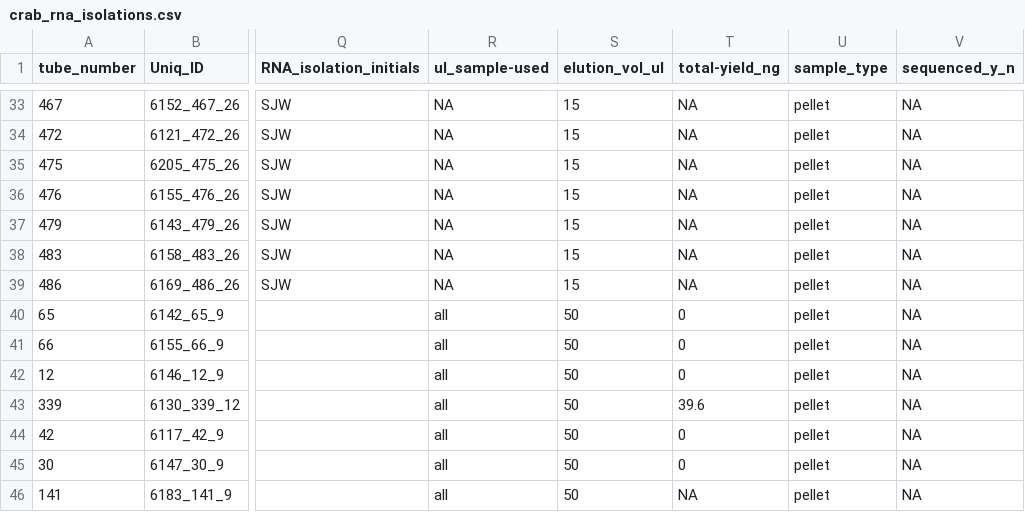
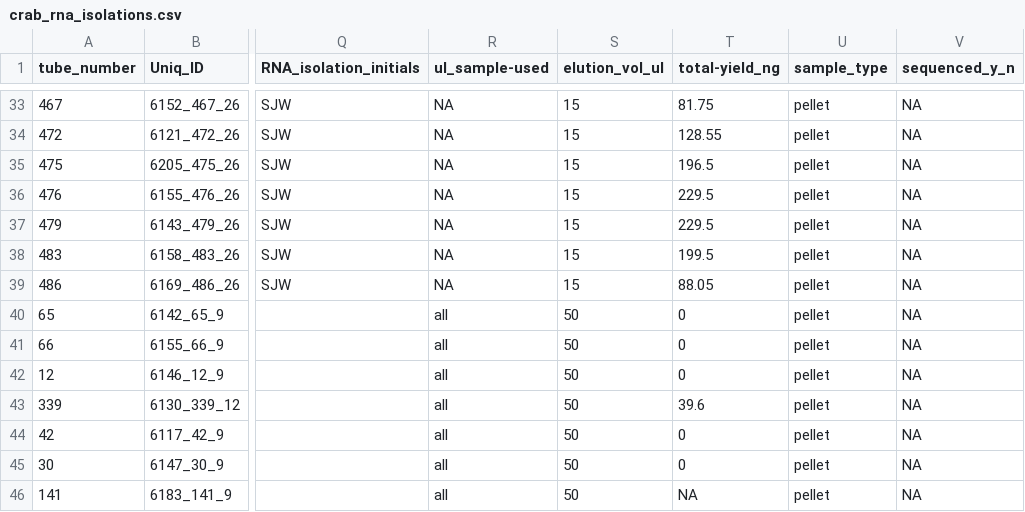
Before and after one commit to RobertsLab/project-crab, a CSV file: data/Qubit_data/crab_rna_isolations.csv, drawn as a sheet; only a part is shown, gaps mark what is left out; the diff covers the shown part only; the diff names each change by its address in the sheet, - before the commit and + after, or states it on an @@ line.

Commit message:
add 20200124 sjw total yields

```diff
--- a/data/Qubit_data/crab_rna_isolations.csv
+++ b/data/Qubit_data/crab_rna_isolations.csv
-T33 (total-yield_ng): NA
+T33 (total-yield_ng): 81.75
-T34 (total-yield_ng): NA
+T34 (total-yield_ng): 128.55
-T35 (total-yield_ng): NA
+T35 (total-yield_ng): 196.5
-T36:T37 (total-yield_ng): NA
+T36:T37 (total-yield_ng): 229.5
-T38 (total-yield_ng): NA
+T38 (total-yield_ng): 199.5
-T39 (total-yield_ng): NA
+T39 (total-yield_ng): 88.05
```
Also changed, not shown: 27 edited cells elsewhere in this file.
